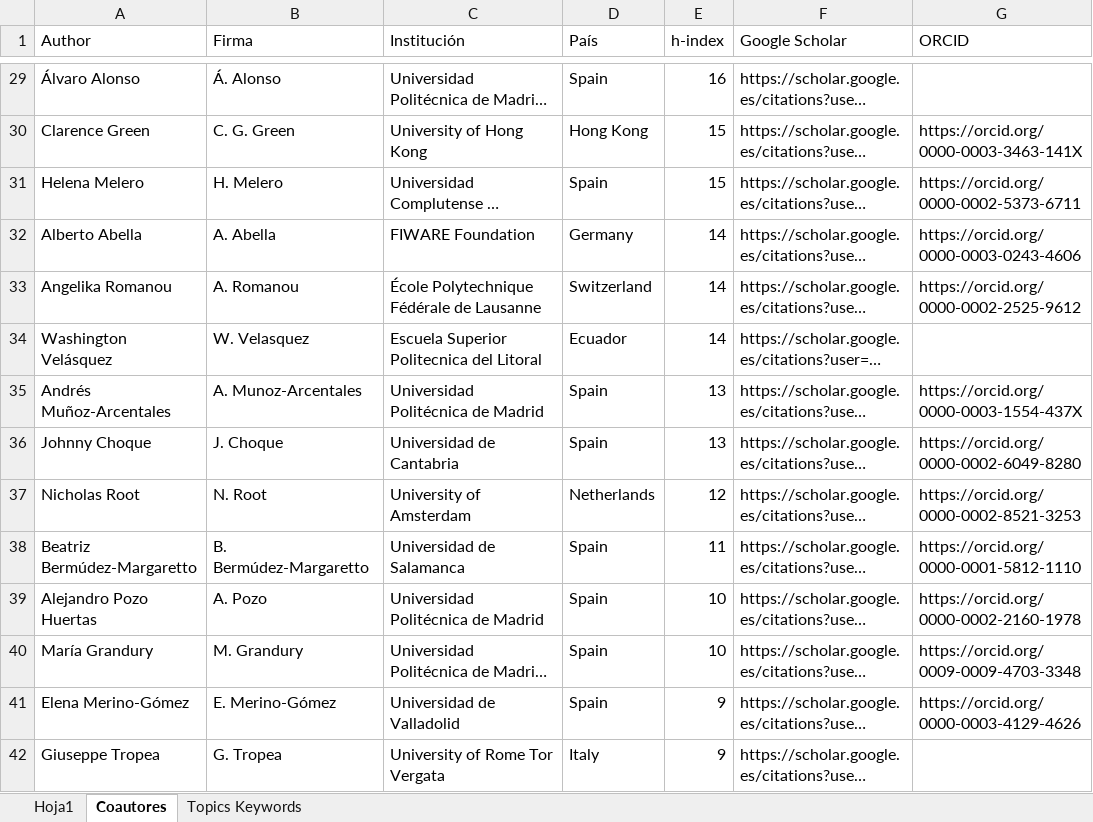
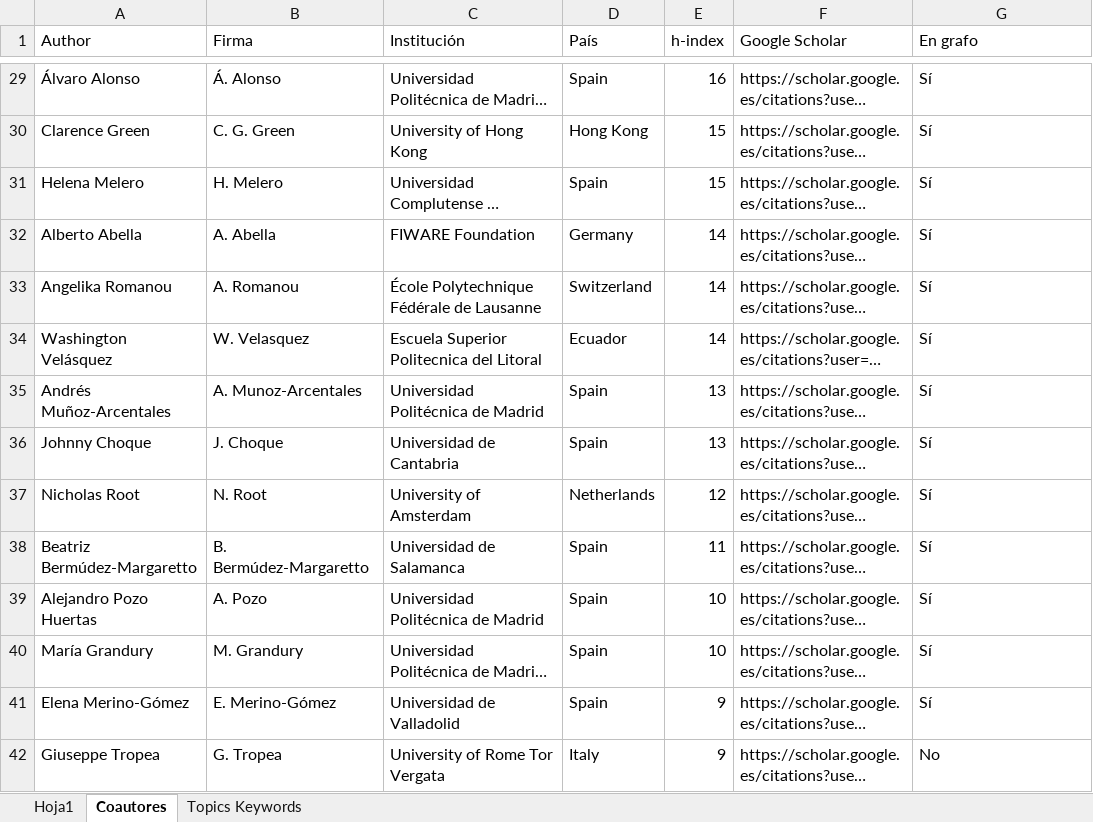
Before and after one commit to javicond3/javicond3.github.io, an Excel workbook: data/Publications.xlsx, sheet Coautores, drawn as a sheet; only a part is shown, gaps mark what is left out; long unchanged cells end in …; values as stored, in another font and other column widths than the file's, no borders; the diff covers the shown part only; the diff names each change by its address in the sheet, - before the commit and + after, or states it on an @@ line.

```diff
--- a/data/Publications.xlsx (sheet Coautores)
+++ b/data/Publications.xlsx (sheet Coautores)
-G1: ORCID
+G1: En grafo
-G29 (En grafo): (empty)
+G29 (En grafo): Sí
-G30 (En grafo): https://orcid.org/0000-0003-3463-141X
+G30 (En grafo): Sí
-G31 (En grafo): https://orcid.org/0000-0002-5373-6711
+G31 (En grafo): Sí
-G32 (En grafo): https://orcid.org/0000-0003-0243-4606
+G32 (En grafo): Sí
-G33 (En grafo): https://orcid.org/0000-0002-2525-9612
+G33 (En grafo): Sí
-G34 (En grafo): (empty)
+G34 (En grafo): Sí
-G35 (En grafo): https://orcid.org/0000-0003-1554-437X
+G35 (En grafo): Sí
-G36 (En grafo): https://orcid.org/0000-0002-6049-8280
+G36 (En grafo): Sí
-G37 (En grafo): https://orcid.org/0000-0002-8521-3253
+G37 (En grafo): Sí
-G38 (En grafo): https://orcid.org/0000-0001-5812-1110
+G38 (En grafo): Sí
-G39 (En grafo): https://orcid.org/0000-0002-2160-1978
+G39 (En grafo): Sí
-G40 (En grafo): https://orcid.org/0009-0009-4703-3348
+G40 (En grafo): Sí
-G41 (En grafo): https://orcid.org/0000-0003-4129-4626
+G41 (En grafo): Sí
-G42 (En grafo): (empty)
+G42 (En grafo): No
```
Also changed, not shown: 132 edited cells elsewhere in this sheet, data/Projects.xlsx.
